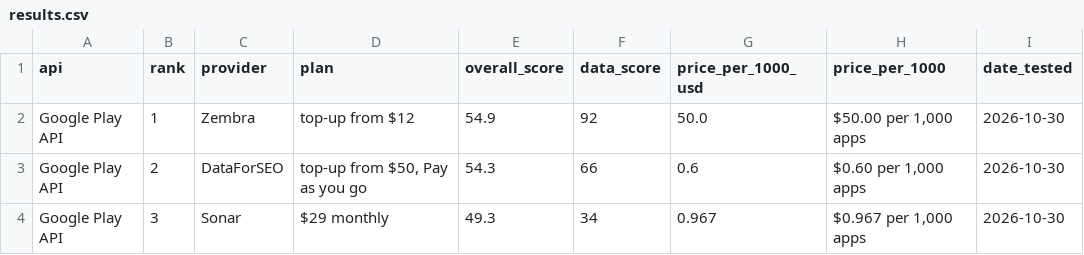
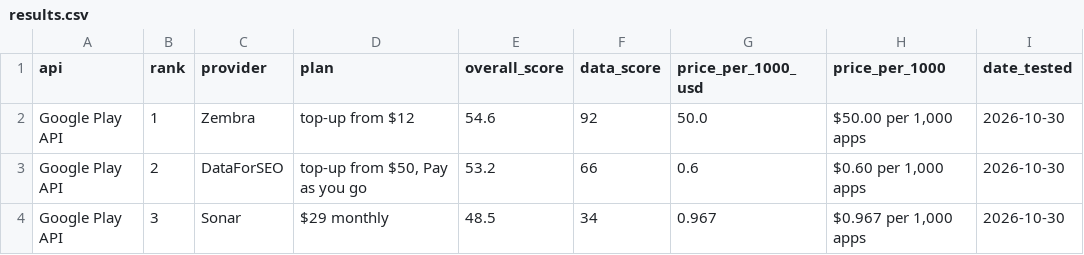
Before and after one commit to waynehamadi/best-google-play-api, a CSV file: results.csv, drawn as a sheet; only a part is shown; the diff names each change by its address in the sheet, - before the commit and + after, or states it on an @@ line.

Commit message:
Benchmark results from datacircle.dev

```diff
--- a/results.csv
+++ b/results.csv
-E2 (overall_score): 54.9
+E2 (overall_score): 54.6
-E3 (overall_score): 54.3
+E3 (overall_score): 53.2
-E4 (overall_score): 49.3
+E4 (overall_score): 48.5
```
Also changed, not shown: 1 other file.
